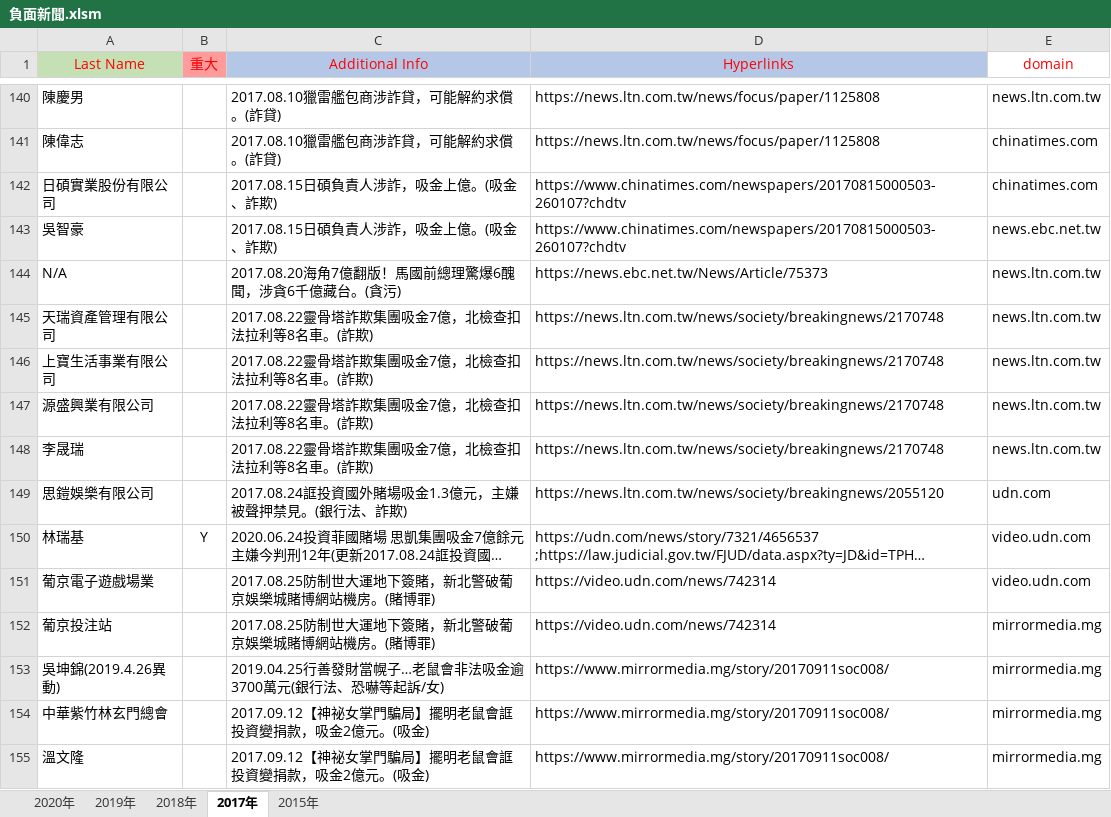
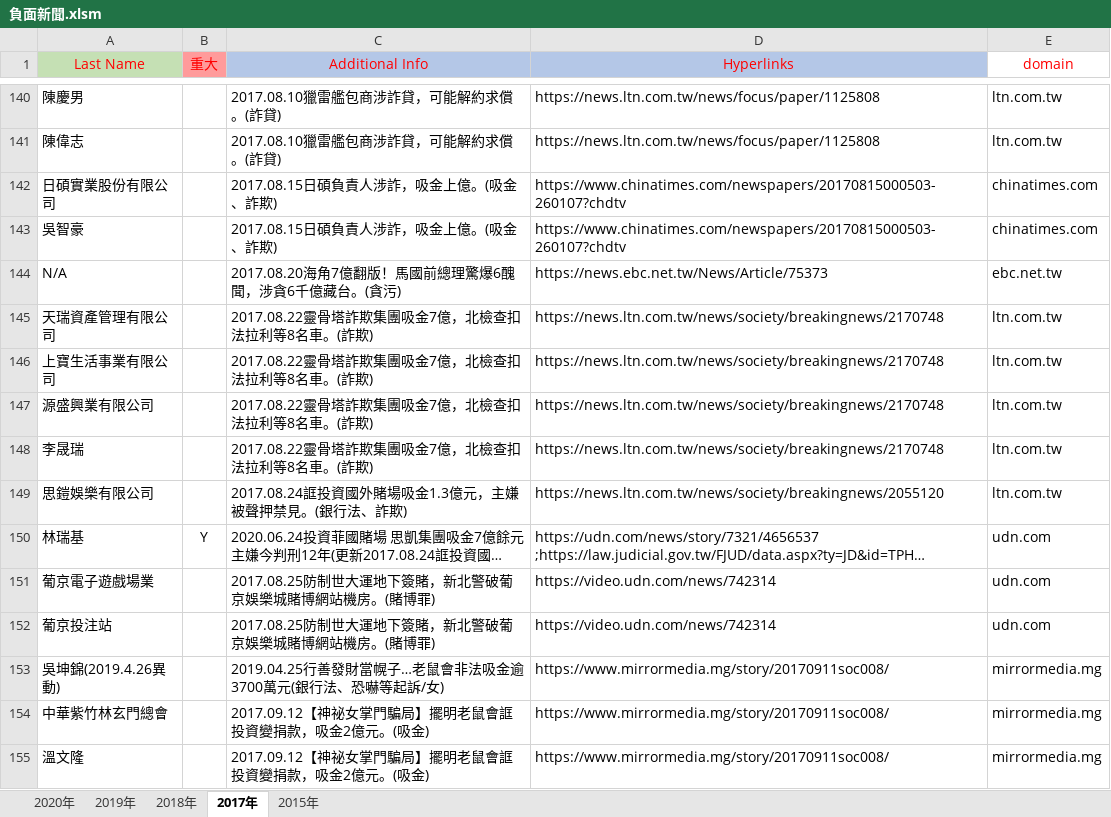
Before and after one commit to larry2967/scrapy_news, an Excel workbook: 負面新聞.xlsm, sheet 2017年, drawn as a sheet; only a part is shown, gaps mark what is left out; long unchanged cells end in …; values as stored, in another font and other column widths than the file's, no borders; the diff covers the shown part only; the diff names each change by its address in the sheet, - before the commit and + after, or states it on an @@ line.

```diff
--- a/負面新聞.xlsm (sheet 2017年)
+++ b/負面新聞.xlsm (sheet 2017年)
-E140 (domain): news.ltn.com.tw
+E140 (domain): ltn.com.tw
-E141 (domain): chinatimes.com
+E141 (domain): ltn.com.tw
-E143 (domain): news.ebc.net.tw
+E143 (domain): chinatimes.com
-E144 (domain): news.ltn.com.tw
+E144 (domain): ebc.net.tw
-E145:E148 (domain): news.ltn.com.tw
+E145:E148 (domain): ltn.com.tw
-E149 (domain): udn.com
+E149 (domain): ltn.com.tw
-E150:E151 (domain): video.udn.com
+E150:E151 (domain): udn.com
-E152 (domain): mirrormedia.mg
+E152 (domain): udn.com
```
Also changed, not shown: 137 edited cells and cell formats elsewhere in this sheet, sheet 2019年, sheet 2020年, sheet 2018年, sheet 2015年, formulas that keep their value.
